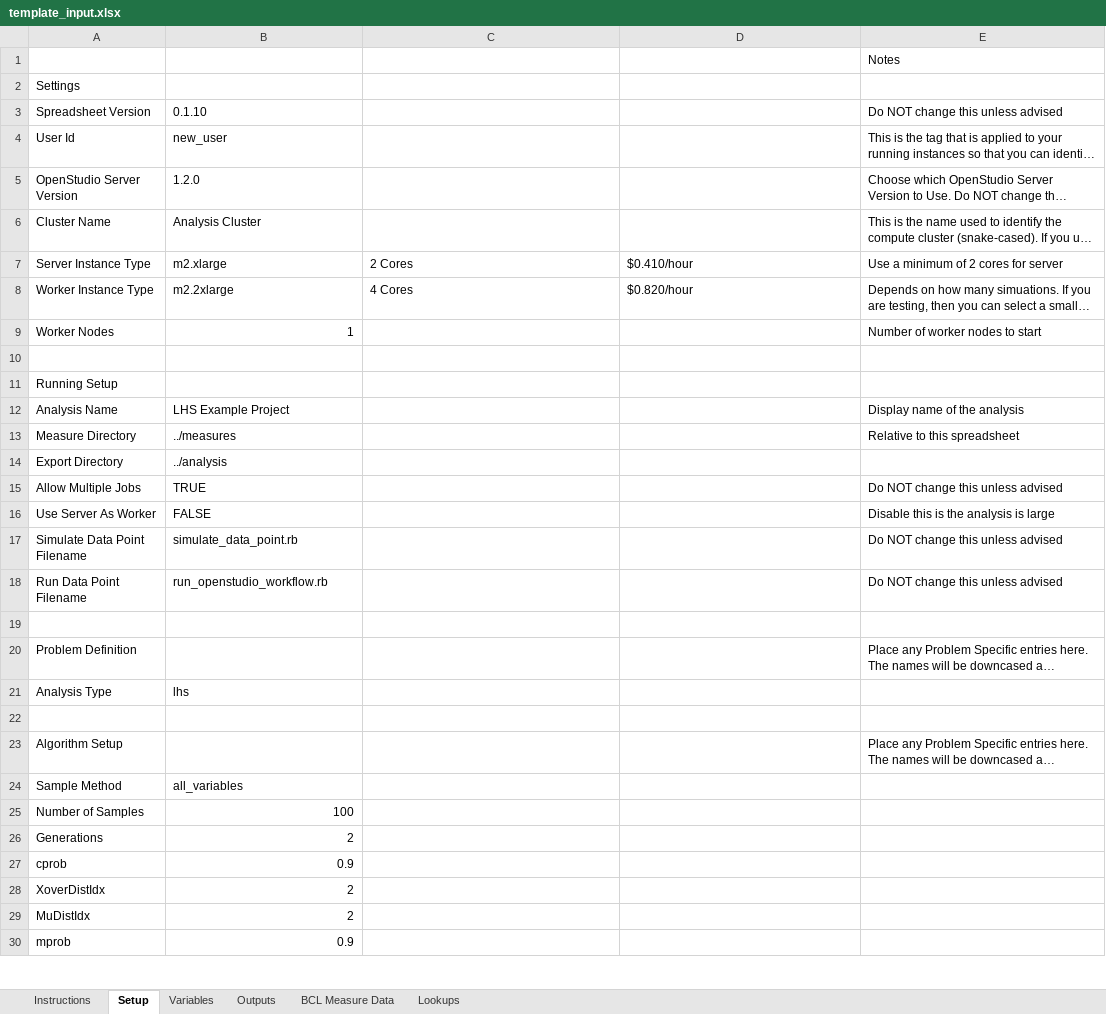
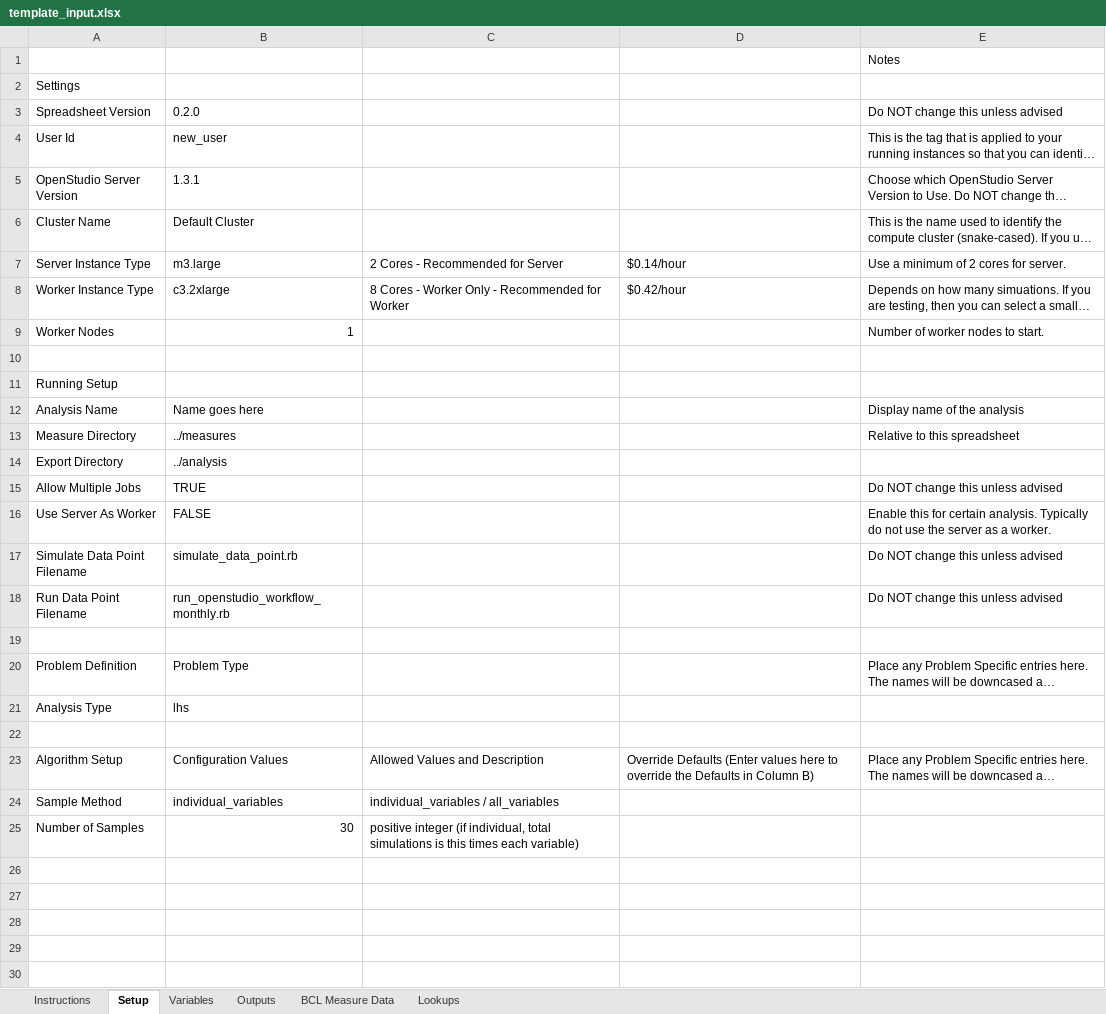
Before and after one commit to NREL/OpenStudio-analysis-spreadsheet, an Excel workbook: doc/template_input.xlsx, sheet Setup, drawn as a sheet; only a part is shown; long unchanged cells end in …; values as stored, in another font and other column widths than the file's, no cell formats; the diff covers the shown part only; the diff names each change by its address in the sheet, - before the commit and + after, or states it on an @@ line.

Commit message:
use 2.0 as the default now

```diff
--- a/doc/template_input.xlsx (sheet Setup)
+++ b/doc/template_input.xlsx (sheet Setup)
-B3: 0.1.10
+B3: 0.2.0
-B5: 1.2.0
+B5: 1.3.1
-B6: Analysis Cluster
+B6: Default Cluster
-B7: m2.xlarge
+B7: m3.large
-C7: 2 Cores
+C7: 2 Cores - Recommended for Server
-D7: $0.410/hour
+D7: $0.14/hour
-E7: Use a minimum of 2 cores for server
+E7: Use a minimum of 2 cores for server.
-B8: m2.2xlarge
+B8: c3.2xlarge
-C8: 4 Cores
+C8: 8 Cores - Worker Only - Recommended for Worker
-D8: $0.820/hour
+D8: $0.42/hour
-E9: Number of worker nodes to start
+E9: Number of worker nodes to start.
-B12: LHS Example Project
+B12: Name goes here
-E16: Disable this is the analysis is large
+E16: Enable this for certain analysis. Typically do not use the server as a worker.
-B18: run_openstudio_workflow.rb
+B18: run_openstudio_workflow_monthly.rb
-B20: (empty)
+B20: Problem Type
-B23: (empty)
+B23: Configuration Values
-C23: (empty)
+C23: Allowed Values and Description
-D23: (empty)
+D23: Override Defaults (Enter values here to override the Defaults in Column B)
-B24: all_variables
+B24: individual_variables
-C24: (empty)
+C24: individual_variables / all_variables
-B25: 100
+B25: 30
-C25: (empty)
+C25: positive integer (if individual, total simulations is this times each variable)
-row 26: Generations | 2
+row 26: (empty)
-row 27: cprob | 0.9
+row 27: (empty)
-row 28: XoverDistIdx | 2
+row 28: (empty)
-row 29: MuDistIdx | 2
+row 29: (empty)
-row 30: mprob | 0.9
+row 30: (empty)
```
Also changed, not shown: 2 added rows and 10 edited cells elsewhere in this sheet, sheet BCL Measure Data, sheet Variables, sheet Lookups, sheet Outputs, cell formats, formulas that keep their value, 3 other files.
